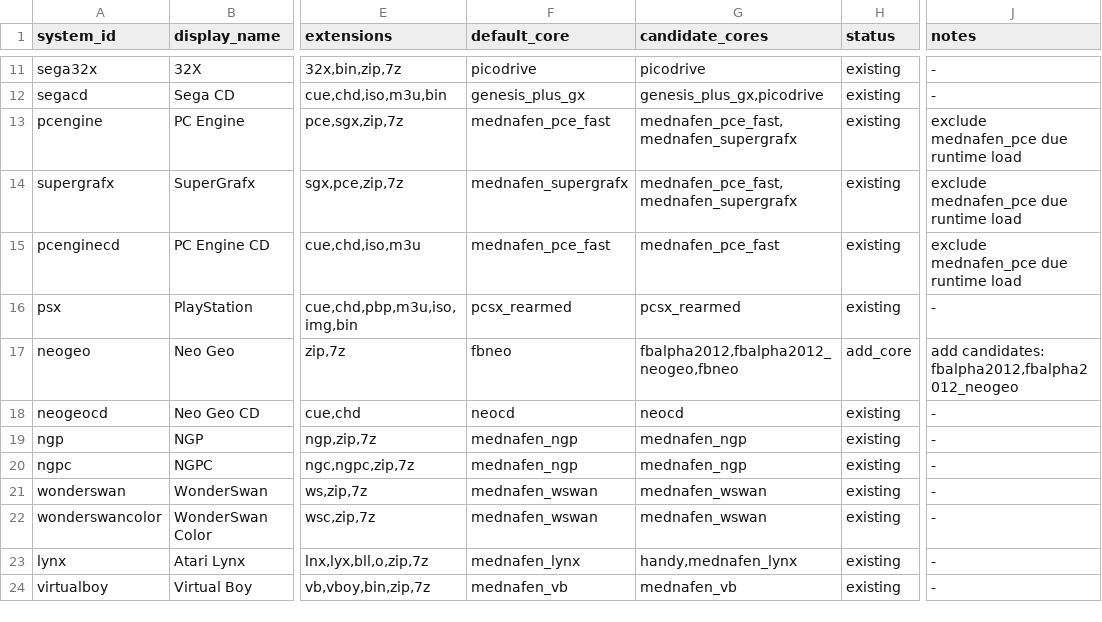
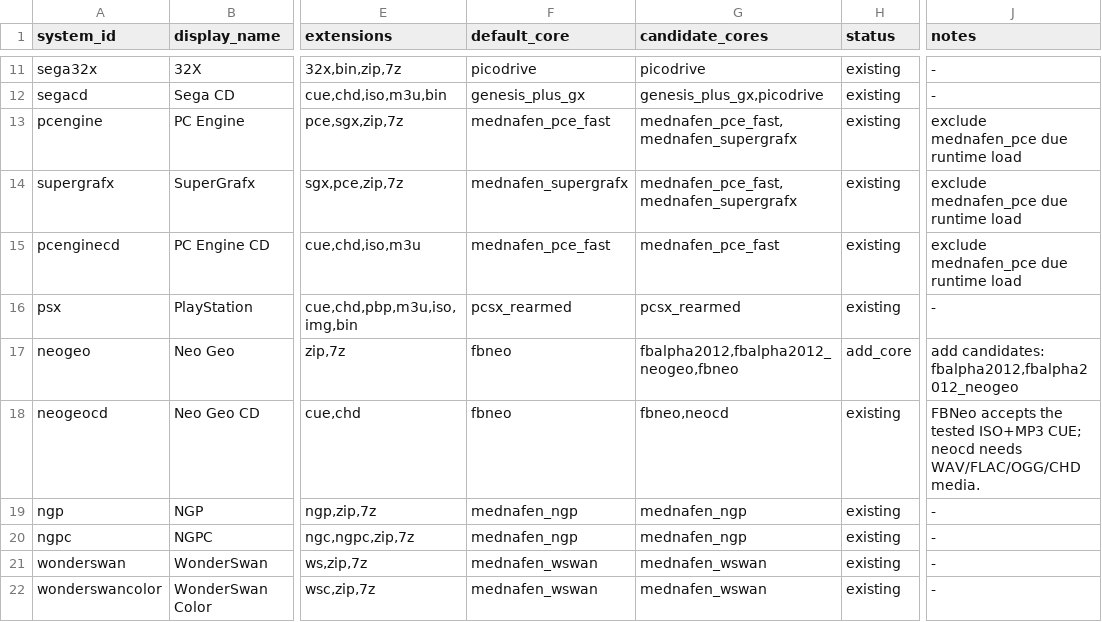
Before and after one commit to game-de-it/plumOS-A30, a TSV file: docs/libretro-system-core-map.tsv, drawn as a sheet; only a part is shown, gaps mark what is left out; the shorter side is filled out with more unchanged rows; the diff names each change by its address in the sheet, - before the commit and + after, or states it on an @@ line.

```diff
--- a/docs/libretro-system-core-map.tsv
+++ b/docs/libretro-system-core-map.tsv
-F18 (default_core): neocd
+F18 (default_core): fbneo
-G18 (candidate_cores): neocd
+G18 (candidate_cores): fbneo,neocd
-J18 (notes): -
+J18 (notes): FBNeo accepts the tested ISO+MP3 CUE; neocd needs WAV/FLAC/OGG/CHD media.
```
Also changed, not shown: docs/emulator-fe-libretro-targets.tsv, docs/emulator-runtime-verification.tsv, 3 other files.
